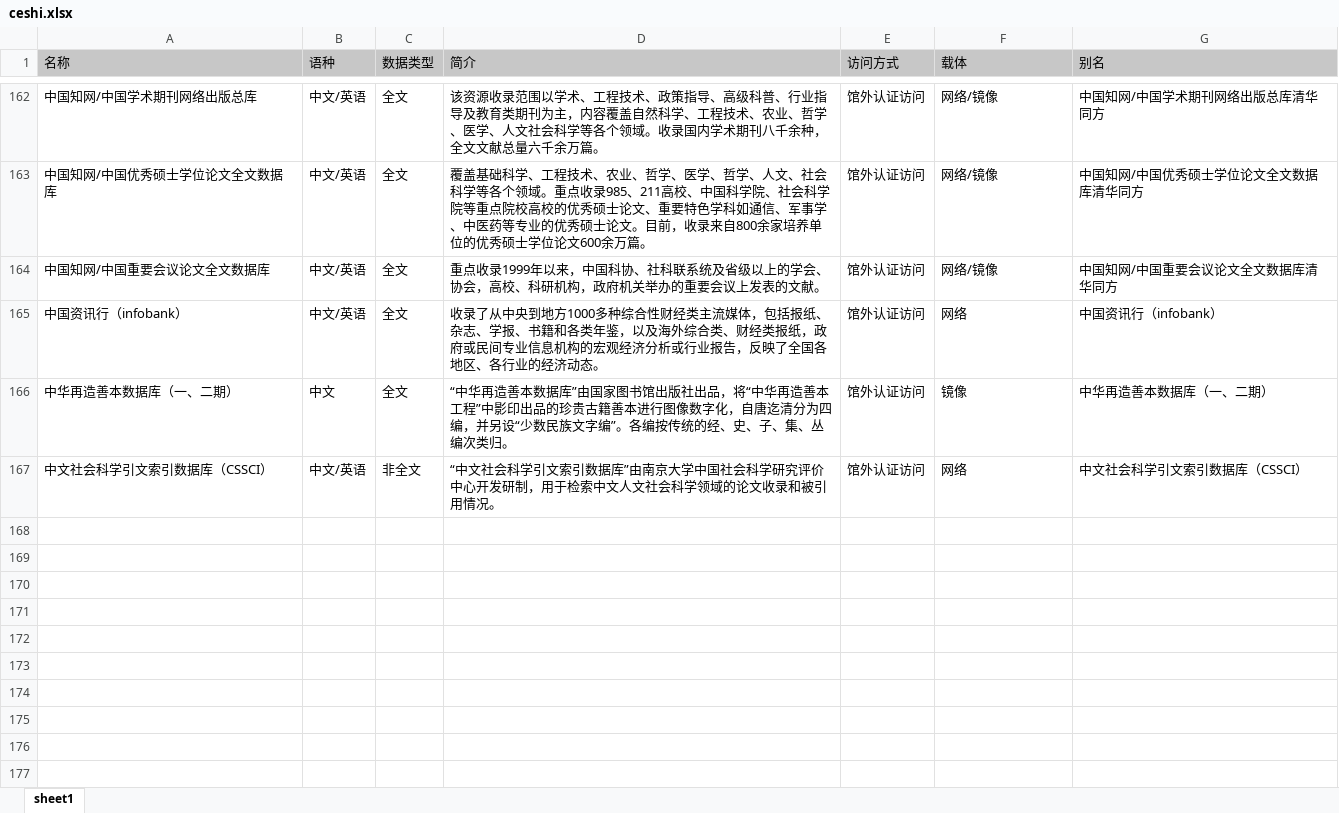
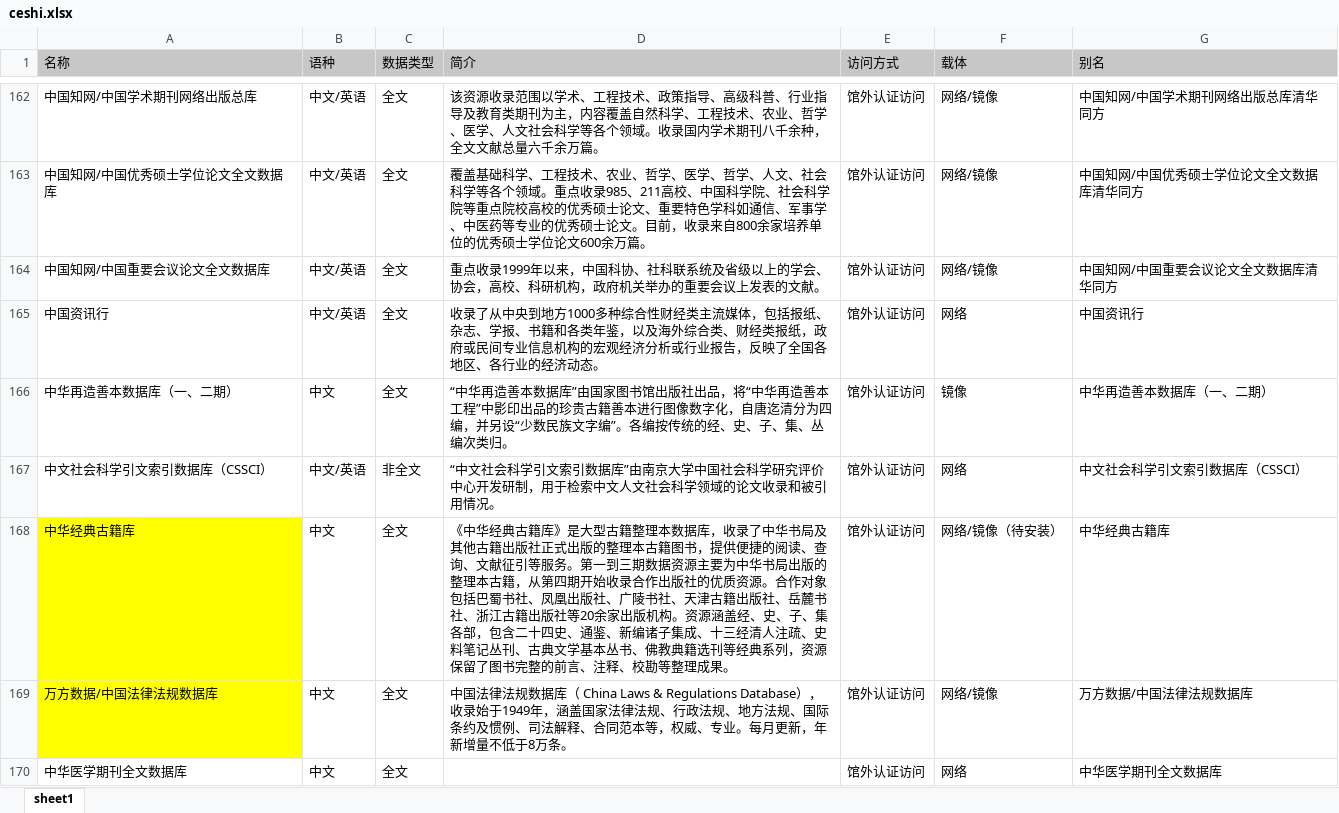
Before and after one commit to shlibrarysicc/digitalresource, an Excel workbook: ceshi.xlsx, sheet sheet1, drawn as a sheet; only a part is shown, gaps mark what is left out; values as stored, in another font and other column widths than the file's, no borders; the diff covers the shown part only; the diff names each change by its address in the sheet, - before the commit and + after, or states it on an @@ line.

```diff
--- a/ceshi.xlsx (sheet sheet1)
+++ b/ceshi.xlsx (sheet sheet1)
-A165 (名称): 中国资讯行（infobank）
+A165 (名称): 中国资讯行
-G165 (别名): 中国资讯行（infobank）
+G165 (别名): 中国资讯行
+row 168: 中华经典古籍库 | 中文 | 全文 | 《中华经典古籍库》是大型古籍整理本数据库，收录了中华书局及其他古籍出版社正式出版的整理本古籍图书，提供便捷的阅读、查询、文献征引等服务。第一到三期数据资源主要为中华书局出版的整理本古籍，从第四期开始收录合作出版社的优质资源。合作对象包括巴蜀书社、凤凰出版社、广陵书社、天津古籍出版社、岳麓书社、浙江古籍出版社等20余家出版机构。资源涵盖经、史、子、集各部，包含二十四史、通鉴、新编诸子集成、十三经清人注疏、史料笔记丛刊、古典文学基本丛书、佛教典籍选刊等经典系列，资源保留了图书完整的前言、注释、校勘等整理成果。 | 馆外认证访问 | 网络/镜像（待安装） | 中华经典古籍库
+row 169: 万方数据/中国法律法规数据库 | 中文 | 全文 | 中国法律法规数据库（ China Laws & Regulations Database），收录始于1949年，涵盖国家法律法规、行政法规、地方法规、国际条约及惯例、司法解释、合同范本等，权威、专业。每月更新，年新增量不低于8万条。 | 馆外认证访问 | 网络/镜像 | 万方数据/中国法律法规数据库
+row 170: 中华医学期刊全文数据库 | 中文 | 全文 |  | 馆外认证访问 | 网络 | 中华医学期刊全文数据库
```
Also changed, not shown: 6 added rows and 6 edited cells elsewhere in this sheet, 1 other file.
